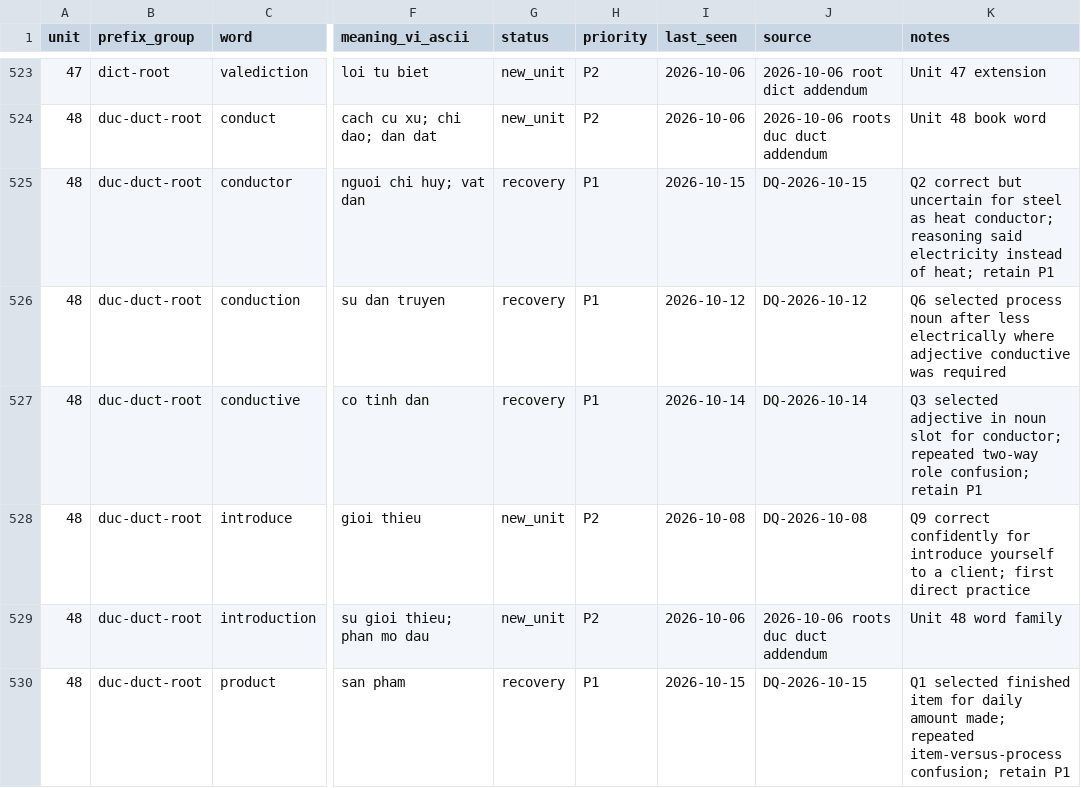
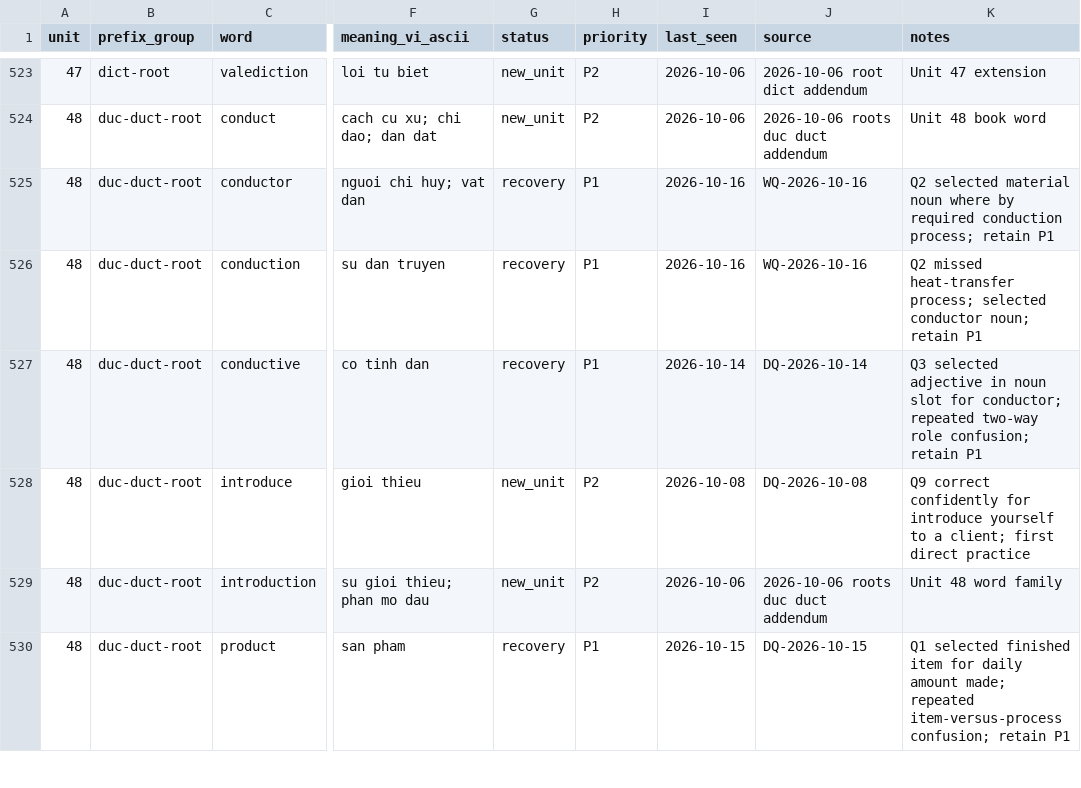
Before and after one commit to hungltph03955/English_Vocabulary_Project_Unit_01-29_07_08_2026, a CSV file: VOCABULARY_STATE.csv, drawn as a sheet; only a part is shown, gaps mark what is left out; the diff covers the shown part only; the diff names each change by its address in the sheet, - before the commit and + after, or states it on an @@ line.

```diff
--- a/VOCABULARY_STATE.csv
+++ b/VOCABULARY_STATE.csv
-I525 (last_seen): 2026-10-15
+I525 (last_seen): 2026-10-16
-J525 (source): DQ-2026-10-15
+J525 (source): WQ-2026-10-16
-K525 (notes): Q2 correct but uncertain for steel as heat conductor; reasoning said electricity instead of heat; retain P1
+K525 (notes): Q2 selected material noun where by required conduction process; retain P1
-I526 (last_seen): 2026-10-12
+I526 (last_seen): 2026-10-16
-J526 (source): DQ-2026-10-12
+J526 (source): WQ-2026-10-16
-K526 (notes): Q6 selected process noun after less electrically where adjective conductive was required
+K526 (notes): Q2 missed heat-transfer process; selected conductor noun; retain P1
```
Also changed, not shown: 111 edited cells elsewhere in this file, TACTICS_IMPORT_MAP.csv, 6 other files.
